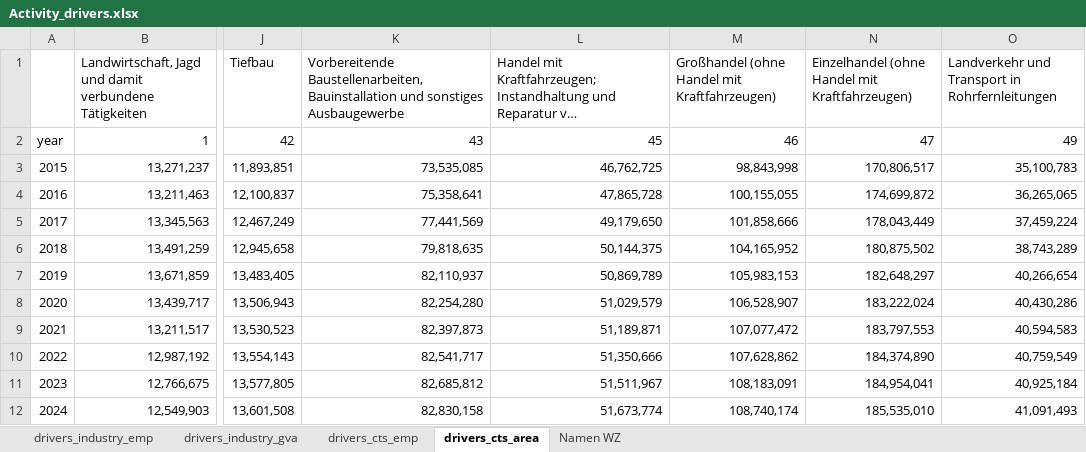
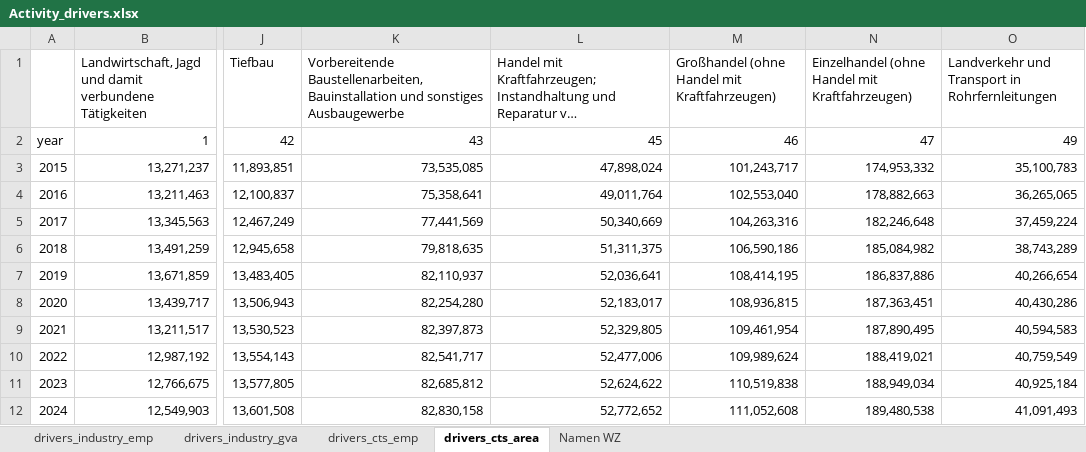
Before and after one commit to fgotzens/disaggregator, an Excel workbook: data_in/temporal/Activity_drivers.xlsx, sheet drivers_cts_area, drawn as a sheet; only a part is shown, gaps mark what is left out; long unchanged cells end in …; values as stored, in another font and other column widths than the file's, no borders; the diff covers the shown part only; the diff names each change by its address in the sheet, - before the commit and + after, or states it on an @@ line.

```diff
--- a/data_in/temporal/Activity_drivers.xlsx (sheet drivers_cts_area)
+++ b/data_in/temporal/Activity_drivers.xlsx (sheet drivers_cts_area)
-L3: 46,762,725
+L3: 47,898,024
-M3: 98,843,998
+M3: 101,243,717
-N3: 170,806,517
+N3: 174,953,332
-L4: 47,865,728
+L4: 49,011,764
-M4: 100,155,055
+M4: 102,553,040
-N4: 174,699,872
+N4: 178,882,663
-L5: 49,179,650
+L5: 50,340,669
-M5: 101,858,666
+M5: 104,263,316
-N5: 178,043,449
+N5: 182,246,648
-L6: 50,144,375
+L6: 51,311,375
-M6: 104,165,952
+M6: 106,590,186
-N6: 180,875,502
+N6: 185,084,982
-L7: 50,869,789
+L7: 52,036,641
-M7: 105,983,153
+M7: 108,414,195
-N7: 182,648,297
+N7: 186,837,886
-L8: 51,029,579
+L8: 52,183,017
-M8: 106,528,907
+M8: 108,936,815
-N8: 183,222,024
+N8: 187,363,451
-L9: 51,189,871
+L9: 52,329,805
-M9: 107,077,472
+M9: 109,461,954
-N9: 183,797,553
+N9: 187,890,495
-L10: 51,350,666
+L10: 52,477,006
-M10: 107,628,862
+M10: 109,989,624
-N10: 184,374,890
+N10: 188,419,021
-L11: 51,511,967
+L11: 52,624,622
-M11: 108,183,091
+M11: 110,519,838
-N11: 184,954,041
+N11: 188,949,034
-L12: 51,673,774
+L12: 52,772,652
-M12: 108,740,174
+M12: 111,052,608
-N12: 185,535,010
+N12: 189,480,538
```
Also changed, not shown: 78 edited cells elsewhere in this sheet, data_in/temporal/Efficiency_Enhancement_Rates_Applications.xlsx.
